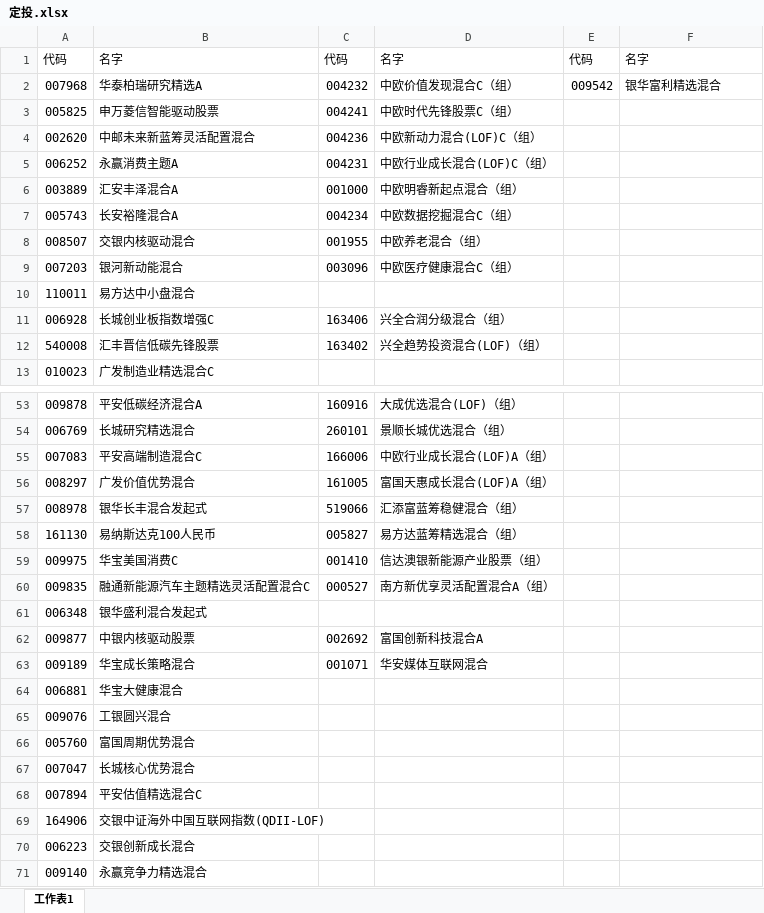
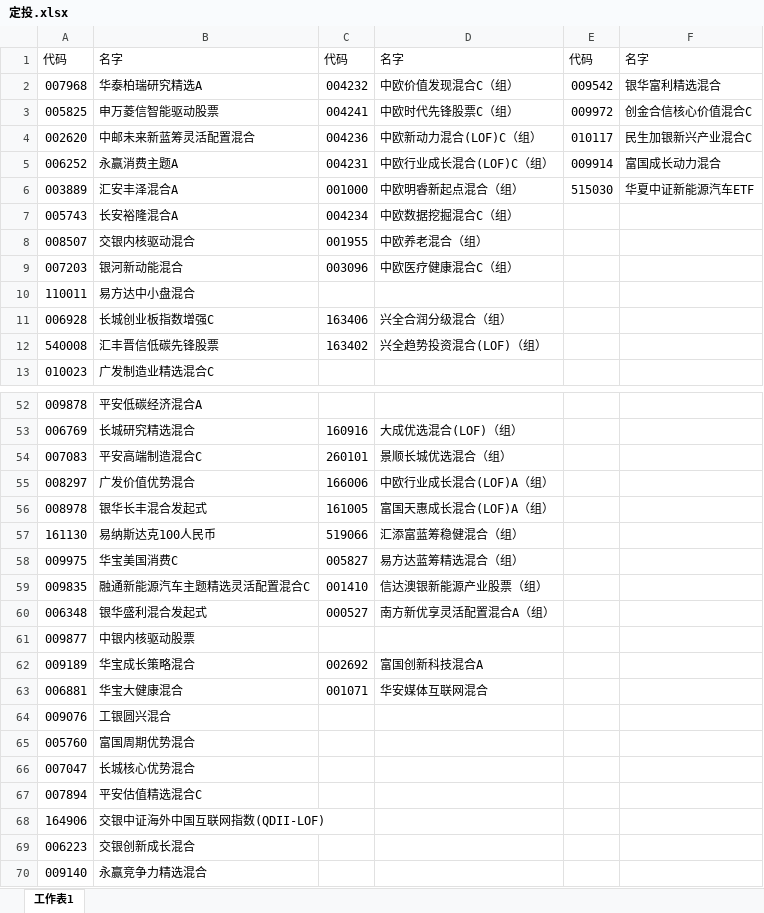
Before and after one commit to lijiadashaoye/jijinfenxi, an Excel workbook: 定投.xlsx, sheet 工作表1, drawn as a sheet; only a part is shown, gaps mark what is left out; values as stored, in another font and other column widths than the file's, no cell formats; addresses are those after the commit; the diff covers the shown part only; the diff names each change by its address in the sheet, - before the commit and + after, or states it on an @@ line.

```diff
--- a/定投.xlsx (sheet 工作表1)
+++ b/定投.xlsx (sheet 工作表1)
-E3: (empty)
+E3: 009972
-F3: (empty)
+F3: 创金合信核心价值混合C
-E4: (empty)
+E4: 010117
-F4: (empty)
+F4: 民生加银新兴产业混合C
-E5: (empty)
+E5: 009914
-F5: (empty)
+F5: 富国成长动力混合
-E6: (empty)
+E6: 515030
-F6: (empty)
+F6: 华夏中证新能源汽车ETF
-C52: 160916
+C52: (empty)
-D52: 大成优选混合(LOF)（组）
+D52: (empty)
-C53: 260101
+C53: 160916
-D53: 景顺长城优选混合（组）
+D53: 大成优选混合(LOF)（组）
-C54: 166006
+C54: 260101
-D54: 中欧行业成长混合(LOF)A（组）
+D54: 景顺长城优选混合（组）
-C55: 161005
+C55: 166006
-D55: 富国天惠成长混合(LOF)A（组）
+D55: 中欧行业成长混合(LOF)A（组）
-C56: 519066
+C56: 161005
-D56: 汇添富蓝筹稳健混合（组）
+D56: 富国天惠成长混合(LOF)A（组）
-C57: 005827
+C57: 519066
-D57: 易方达蓝筹精选混合（组）
+D57: 汇添富蓝筹稳健混合（组）
-C58: 001410
+C58: 005827
-D58: 信达澳银新能源产业股票（组）
+D58: 易方达蓝筹精选混合（组）
-C59: 000527
+C59: 001410
-D59: 南方新优享灵活配置混合A（组）
+D59: 信达澳银新能源产业股票（组）
-C60: (empty)
+C60: 000527
-D60: (empty)
+D60: 南方新优享灵活配置混合A（组）
-C61: 002692
+C61: (empty)
-D61: 富国创新科技混合A
+D61: (empty)
-C62: 001071
+C62: 002692
-D62: 华安媒体互联网混合
+D62: 富国创新科技混合A
-C63: (empty)
+C63: 001071
-D63: (empty)
+D63: 华安媒体互联网混合
```
Also changed, not shown: 6 added rows, 17 removed rows, 34 moved rows and 64 edited cells elsewhere in this sheet, cell formats, 1 other file.
